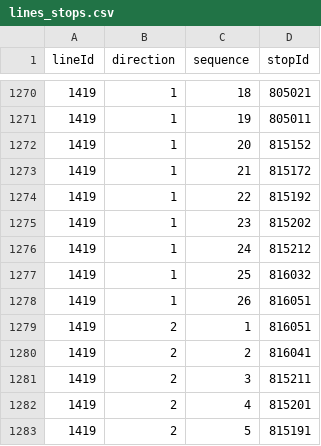
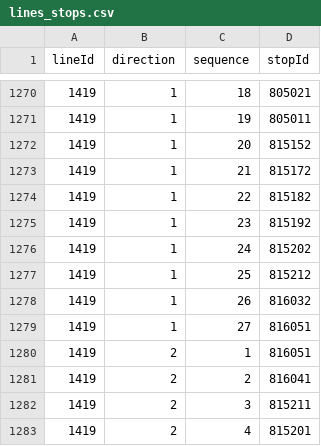
Before and after one commit to openstreetmap-si/bus-routes-osm-lpp, a CSV file: data/lpp/lines_stops.csv, drawn as a sheet; only a part is shown, gaps mark what is left out; the shorter side is filled out with more unchanged rows.

```diff
--- a/data/lpp/lines_stops.csv
+++ b/data/lpp/lines_stops.csv
@@ -1273,7 +1273,8 @@
 1419,1,21,815172
-1419,1,22,815192
-1419,1,23,815202
-1419,1,24,815212
-1419,1,25,816032
-1419,1,26,816051
+1419,1,22,815182
+1419,1,23,815192
+1419,1,24,815202
+1419,1,25,815212
+1419,1,26,816032
+1419,1,27,816051
 1419,2,1,816051
```
Also changed, not shown: data/lpp/stops.csv.
